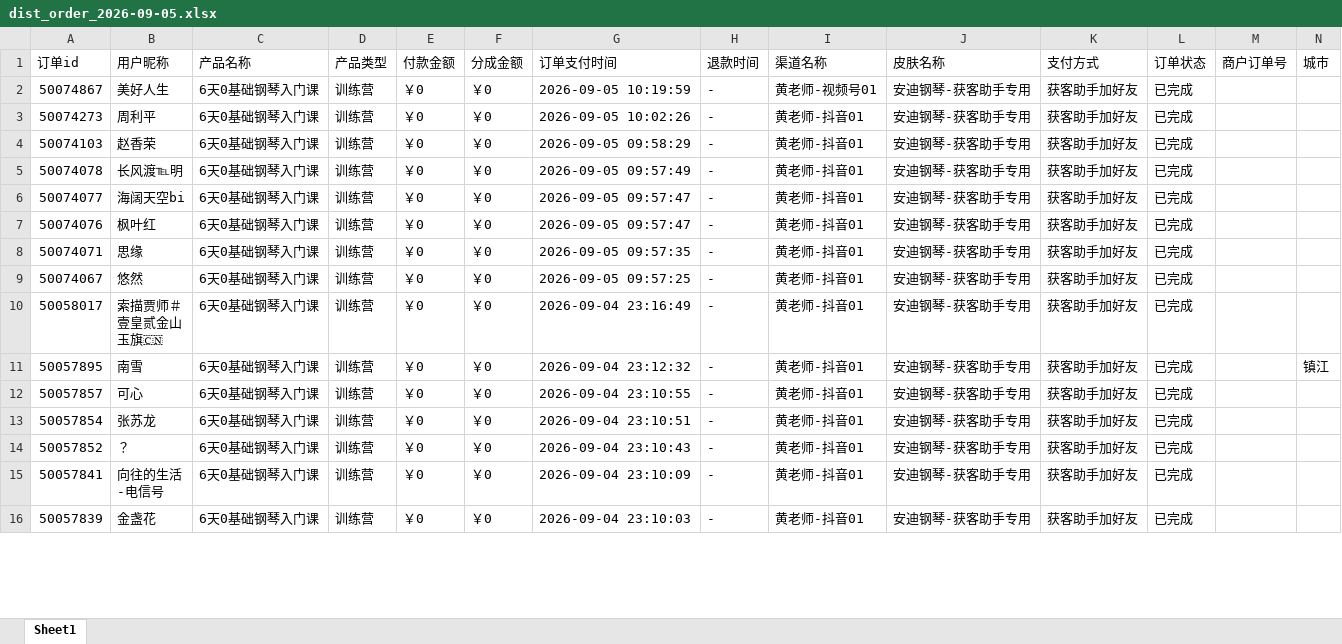
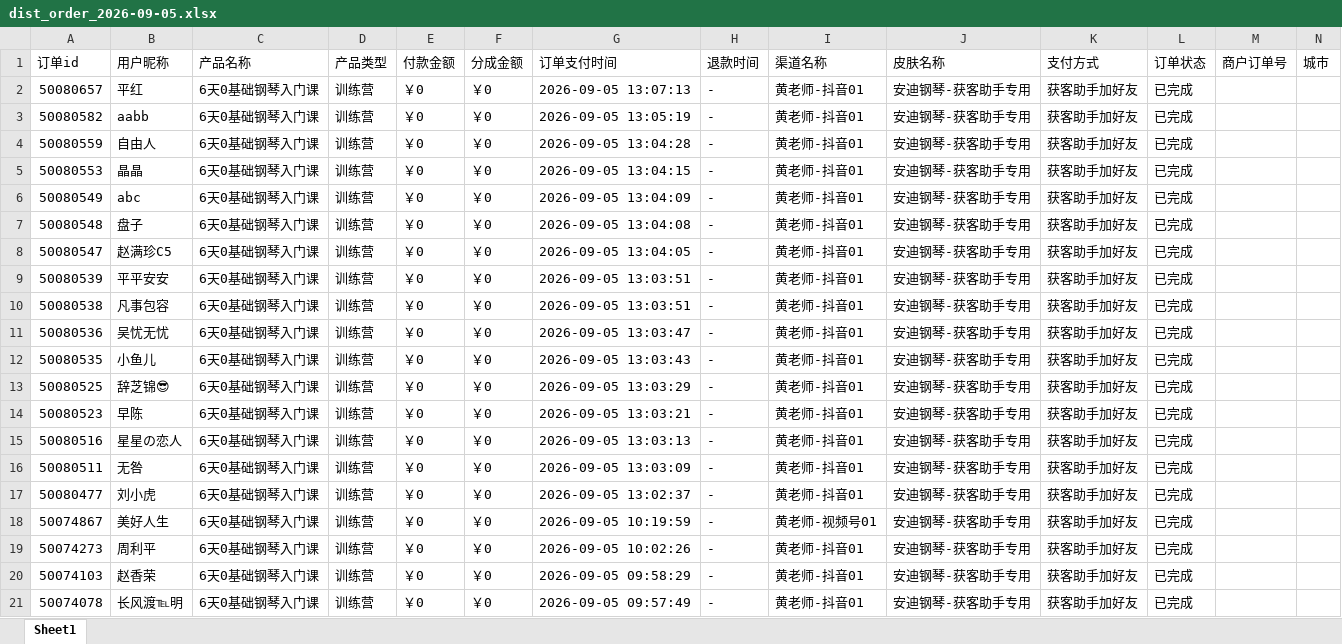
Before and after one commit to JNC121314/jianzhi-dashboard, an Excel workbook: data/exports/黄老师/dist_order_2026-09-05.xlsx, sheet Sheet1, drawn as a sheet; only a part is shown; the shorter side is filled out with more unchanged rows; values as stored, in another font and other column widths than the file's, no borders; the diff names each change by its address in the sheet, - before the commit and + after, or states it on an @@ line.

```diff
--- a/data/exports/黄老师/dist_order_2026-09-05.xlsx (sheet Sheet1)
+++ b/data/exports/黄老师/dist_order_2026-09-05.xlsx (sheet Sheet1)
+row 2: 50080657 | 平红 | 6天0基础钢琴入门课 | 训练营 | ￥0 | ￥0 | 2026-09-05 13:07:13 | - | 黄老师-抖音01 | 安迪钢琴-获客助手专用 | 获客助手加好友 | 已完成
+row 3: 50080582 | aabb | 6天0基础钢琴入门课 | 训练营 | ￥0 | ￥0 | 2026-09-05 13:05:19 | - | 黄老师-抖音01 | 安迪钢琴-获客助手专用 | 获客助手加好友 | 已完成
+row 4: 50080559 | 自由人 | 6天0基础钢琴入门课 | 训练营 | ￥0 | ￥0 | 2026-09-05 13:04:28 | - | 黄老师-抖音01 | 安迪钢琴-获客助手专用 | 获客助手加好友 | 已完成
+row 5: 50080553 | 晶晶 | 6天0基础钢琴入门课 | 训练营 | ￥0 | ￥0 | 2026-09-05 13:04:15 | - | 黄老师-抖音01 | 安迪钢琴-获客助手专用 | 获客助手加好友 | 已完成
+row 6: 50080549 | abc | 6天0基础钢琴入门课 | 训练营 | ￥0 | ￥0 | 2026-09-05 13:04:09 | - | 黄老师-抖音01 | 安迪钢琴-获客助手专用 | 获客助手加好友 | 已完成
+row 7: 50080548 | 盘子 | 6天0基础钢琴入门课 | 训练营 | ￥0 | ￥0 | 2026-09-05 13:04:08 | - | 黄老师-抖音01 | 安迪钢琴-获客助手专用 | 获客助手加好友 | 已完成
+row 8: 50080547 | 赵满珍C5 | 6天0基础钢琴入门课 | 训练营 | ￥0 | ￥0 | 2026-09-05 13:04:05 | - | 黄老师-抖音01 | 安迪钢琴-获客助手专用 | 获客助手加好友 | 已完成
+row 9: 50080539 | 平平安安 | 6天0基础钢琴入门课 | 训练营 | ￥0 | ￥0 | 2026-09-05 13:03:51 | - | 黄老师-抖音01 | 安迪钢琴-获客助手专用 | 获客助手加好友 | 已完成
+row 10: 50080538 | 凡事包容 | 6天0基础钢琴入门课 | 训练营 | ￥0 | ￥0 | 2026-09-05 13:03:51 | - | 黄老师-抖音01 | 安迪钢琴-获客助手专用 | 获客助手加好友 | 已完成
+row 11: 50080536 | 吴忧无忧 | 6天0基础钢琴入门课 | 训练营 | ￥0 | ￥0 | 2026-09-05 13:03:47 | - | 黄老师-抖音01 | 安迪钢琴-获客助手专用 | 获客助手加好友 | 已完成
+row 12: 50080535 | 小鱼儿 | 6天0基础钢琴入门课 | 训练营 | ￥0 | ￥0 | 2026-09-05 13:03:43 | - | 黄老师-抖音01 | 安迪钢琴-获客助手专用 | 获客助手加好友 | 已完成
+row 13: 50080525 | 辞芝锦😎 | 6天0基础钢琴入门课 | 训练营 | ￥0 | ￥0 | 2026-09-05 13:03:29 | - | 黄老师-抖音01 | 安迪钢琴-获客助手专用 | 获客助手加好友 | 已完成
+row 14: 50080523 | 早陈 | 6天0基础钢琴入门课 | 训练营 | ￥0 | ￥0 | 2026-09-05 13:03:21 | - | 黄老师-抖音01 | 安迪钢琴-获客助手专用 | 获客助手加好友 | 已完成
+row 15: 50080516 | 星星の恋人 | 6天0基础钢琴入门课 | 训练营 | ￥0 | ￥0 | 2026-09-05 13:03:13 | - | 黄老师-抖音01 | 安迪钢琴-获客助手专用 | 获客助手加好友 | 已完成
+row 16: 50080511 | 无咎 | 6天0基础钢琴入门课 | 训练营 | ￥0 | ￥0 | 2026-09-05 13:03:09 | - | 黄老师-抖音01 | 安迪钢琴-获客助手专用 | 获客助手加好友 | 已完成
+row 17: 50080477 | 刘小虎 | 6天0基础钢琴入门课 | 训练营 | ￥0 | ￥0 | 2026-09-05 13:02:37 | - | 黄老师-抖音01 | 安迪钢琴-获客助手专用 | 获客助手加好友 | 已完成
```
Also changed, not shown: data/exports/严总/dist_order_2026-09-05.xlsx, data/exports/毛毛矩阵/dist_order_2026-09-05.xlsx, 7 other files.
